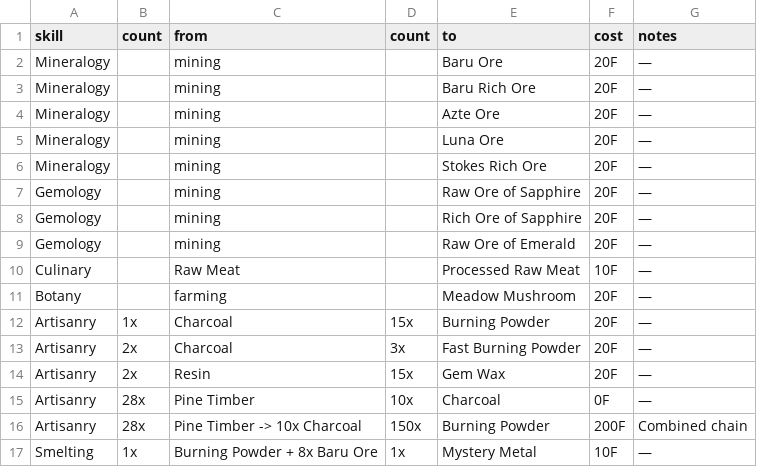
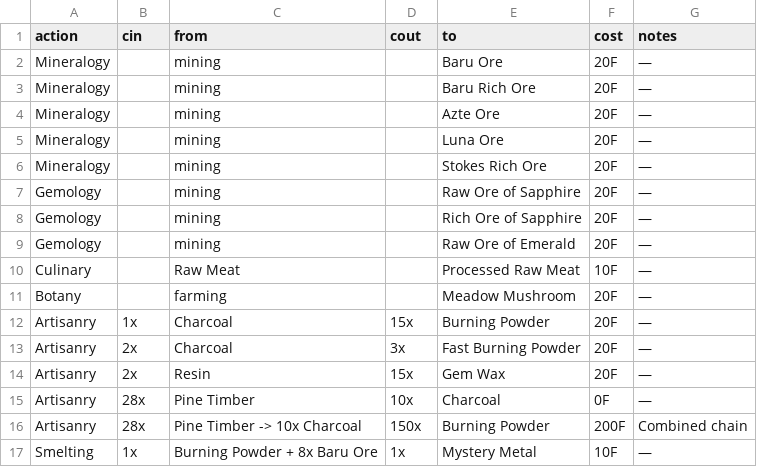
Before and after one commit to asgharkapk/star-resonance-crafting-database, a CSV file: data/life_skills.csv, drawn as a sheet.

Commit message:
Update life_skills.csv

```diff
--- a/data/life_skills.csv
+++ b/data/life_skills.csv
@@ -1,2 +1,2 @@
-skill,count,from,count,to,cost,notes
+action,cin,from,cout,to,cost,notes
 Mineralogy,,mining,,Baru Ore,20F,—
```
